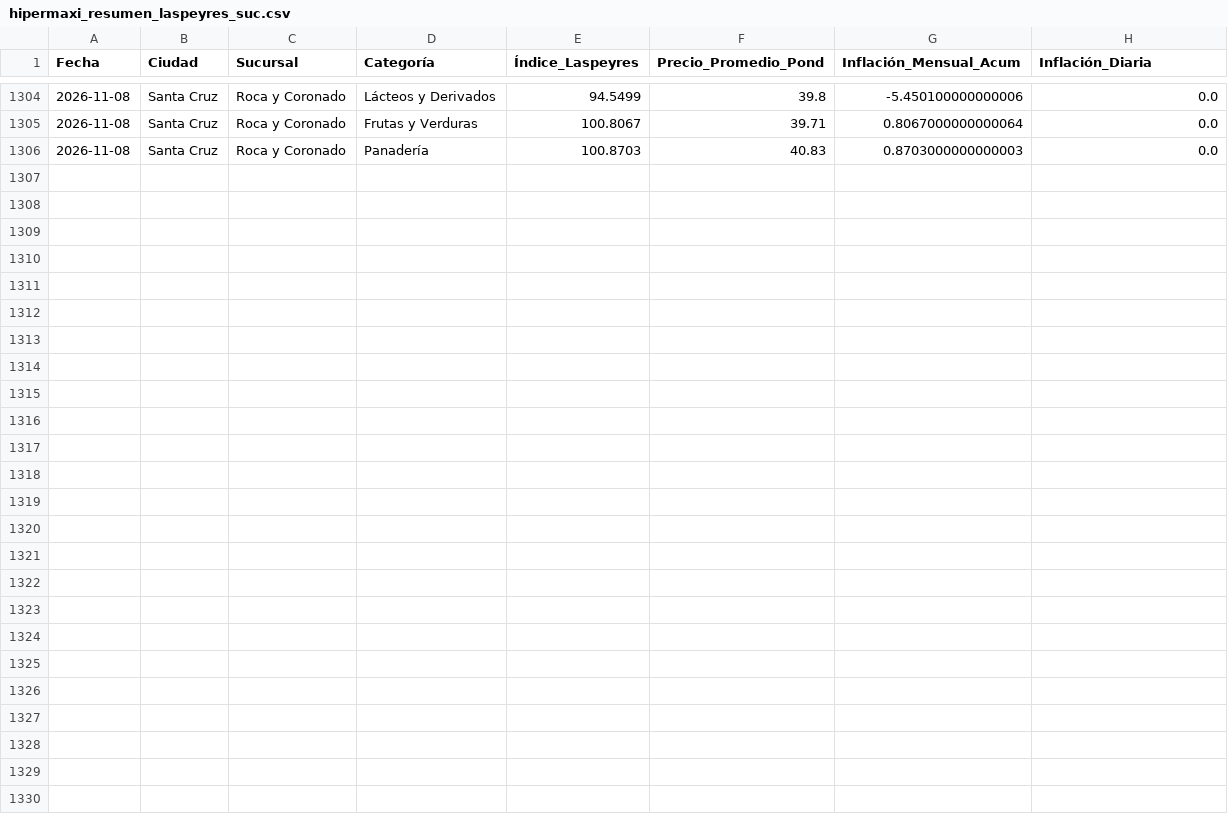
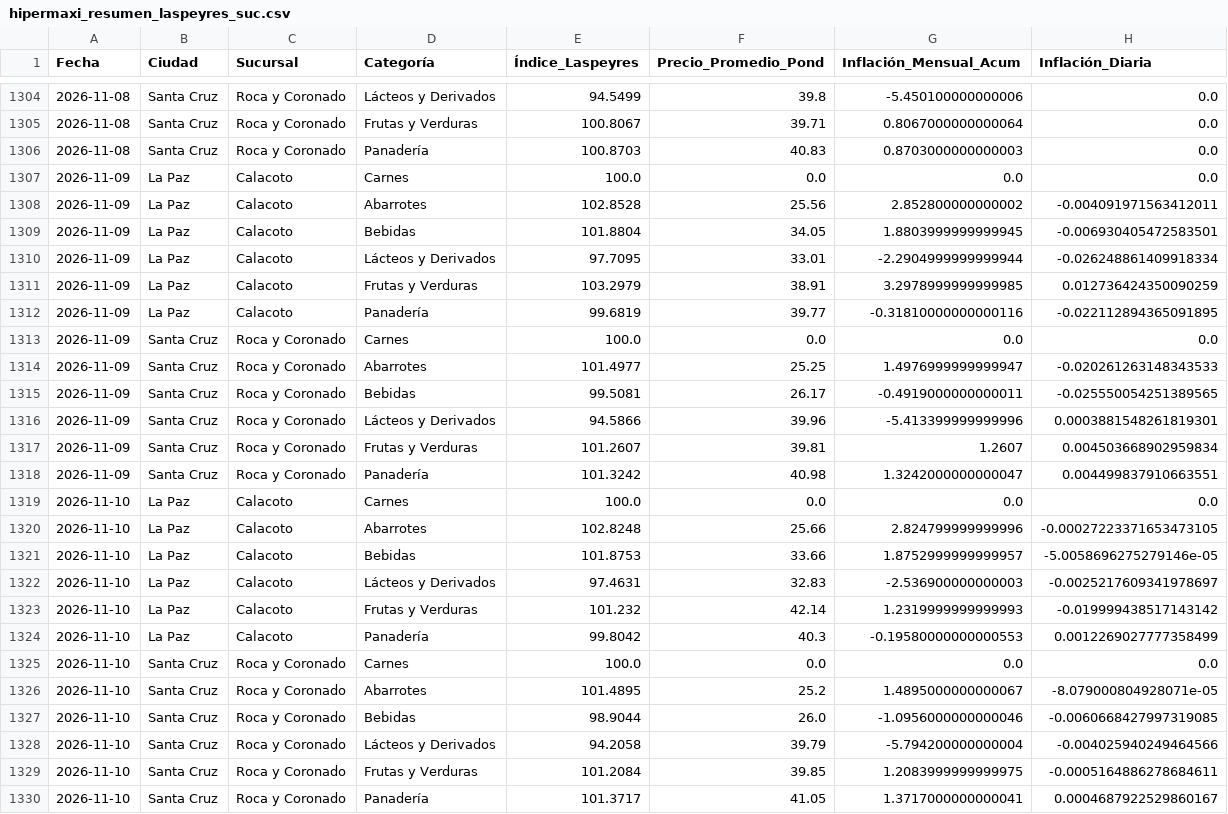
Before and after one commit to garni10/Binance-Hiper, a CSV file: data/hipermaxi_resumen_laspeyres_suc.csv, drawn as a sheet; only a part is shown, gaps mark what is left out.

```diff
--- a/data/hipermaxi_resumen_laspeyres_suc.csv
+++ b/data/hipermaxi_resumen_laspeyres_suc.csv
@@ -1306 +1306,25 @@
 2026-11-08,Santa Cruz,Roca y Coronado,Panadería,100.8703,40.83,0.8703000000000003,0.0
+2026-11-09,La Paz,Calacoto,Carnes,100.0,0.0,0.0,0.0
+2026-11-09,La Paz,Calacoto,Abarrotes,102.8528,25.56,2.852800000000002,-0.004091971563412011
+2026-11-09,La Paz,Calacoto,Bebidas,101.8804,34.05,1.8803999999999945,-0.006930405472583501
+2026-11-09,La Paz,Calacoto,Lácteos y Derivados,97.7095,33.01,-2.2904999999999944,-0.026248861409918334
+2026-11-09,La Paz,Calacoto,Frutas y Verduras,103.2979,38.91,3.2978999999999985,0.012736424350090259
+2026-11-09,La Paz,Calacoto,Panadería,99.6819,39.77,-0.31810000000000116,-0.022112894365091895
+2026-11-09,Santa Cruz,Roca y Coronado,Carnes,100.0,0.0,0.0,0.0
+2026-11-09,Santa Cruz,Roca y Coronado,Abarrotes,101.4977,25.25,1.4976999999999947,-0.020261263148343533
+2026-11-09,Santa Cruz,Roca y Coronado,Bebidas,99.5081,26.17,-0.4919000000000011,-0.025550054251389565
+2026-11-09,Santa Cruz,Roca y Coronado,Lácteos y Derivados,94.5866,39.96,-5.413399999999996,0.0003881548261819301
+2026-11-09,Santa Cruz,Roca y Coronado,Frutas y Verduras,101.2607,39.81,1.2607,0.004503668902959834
+2026-11-09,Santa Cruz,Roca y Coronado,Panadería,101.3242,40.98,1.3242000000000047,0.004499837910663551
+2026-11-10,La Paz,Calacoto,Carnes,100.0,0.0,0.0,0.0
+2026-11-10,La Paz,Calacoto,Abarrotes,102.8248,25.66,2.824799999999996,-0.00027223371653473105
+2026-11-10,La Paz,Calacoto,Bebidas,101.8753,33.66,1.8752999999999957,-5.0058696275279146e-05
+2026-11-10,La Paz,Calacoto,Lácteos y Derivados,97.4631,32.83,-2.536900000000003,-0.0025217609341978697
+2026-11-10,La Paz,Calacoto,Frutas y Verduras,101.232,42.14,1.2319999999999993,-0.019999438517143142
+2026-11-10,La Paz,Calacoto,Panadería,99.8042,40.3,-0.19580000000000553,0.0012269027777358499
+2026-11-10,Santa Cruz,Roca y Coronado,Carnes,100.0,0.0,0.0,0.0
+2026-11-10,Santa Cruz,Roca y Coronado,Abarrotes,101.4895,25.2,1.4895000000000067,-8.079000804928071e-05
+2026-11-10,Santa Cruz,Roca y Coronado,Bebidas,98.9044,26.0,-1.0956000000000046,-0.0060668427997319085
+2026-11-10,Santa Cruz,Roca y Coronado,Lácteos y Derivados,94.2058,39.79,-5.794200000000004,-0.004025940249464566
+2026-11-10,Santa Cruz,Roca y Coronado,Frutas y Verduras,101.2084,39.85,1.2083999999999975,-0.0005164886278684611
+2026-11-10,Santa Cruz,Roca y Coronado,Panadería,101.3717,41.05,1.3717000000000041,0.0004687922529860167
```
Also changed, not shown: data/resumen_binance3.csv, 1 other file.
